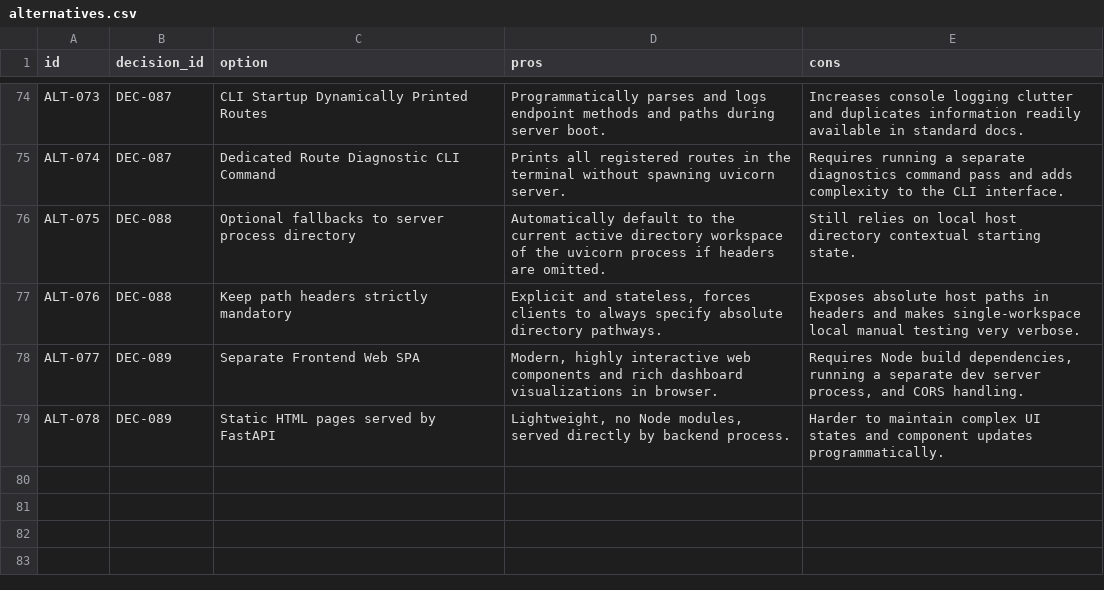
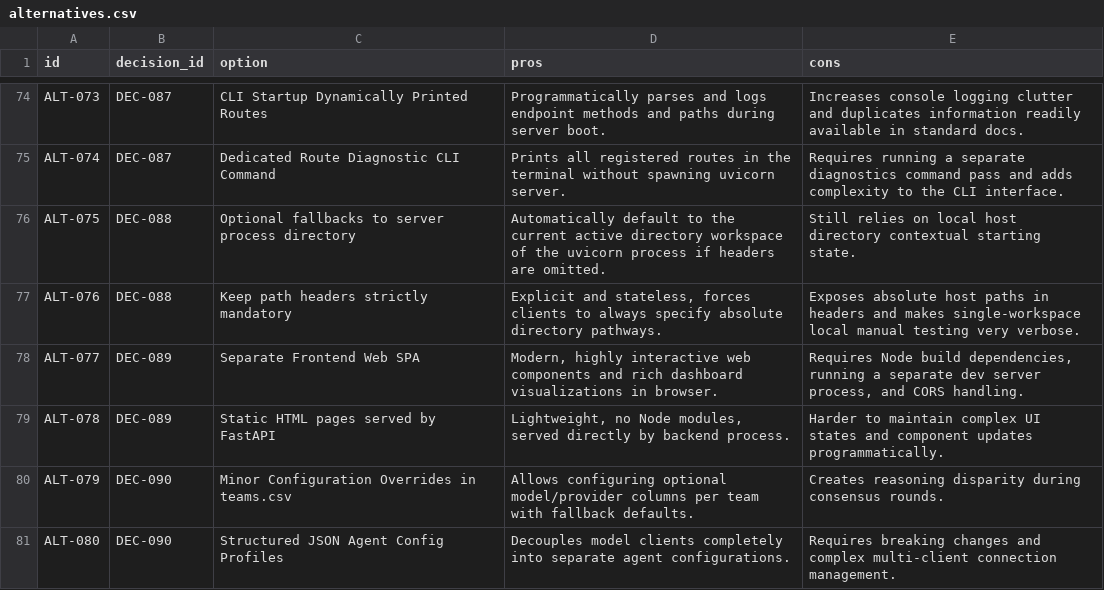
Before and after one commit to suli-g/council-manager, a CSV file: .agents/alternatives.csv, drawn as a sheet; only a part is shown, gaps mark what is left out; the diff names each change by its address in the sheet, - before the commit and + after, or states it on an @@ line.

Commit message:
docs: record decision DEC-090 rejecting role-specific model overrides

```diff
--- a/.agents/alternatives.csv
+++ b/.agents/alternatives.csv
+row 80: ALT-079 | DEC-090 | Minor Configuration Overrides in teams.csv | Allows configuring optional model/provider columns per team with fallback defaults. | Creates reasoning disparity during consensus rounds.
+row 81: ALT-080 | DEC-090 | Structured JSON Agent Config Profiles | Decouples model clients completely into separate agent configurations. | Requires breaking changes and complex multi-client connection management.
```
Also changed, not shown: .agents/decisions.csv, .agents/votes_manifest.csv, 1 other file.
